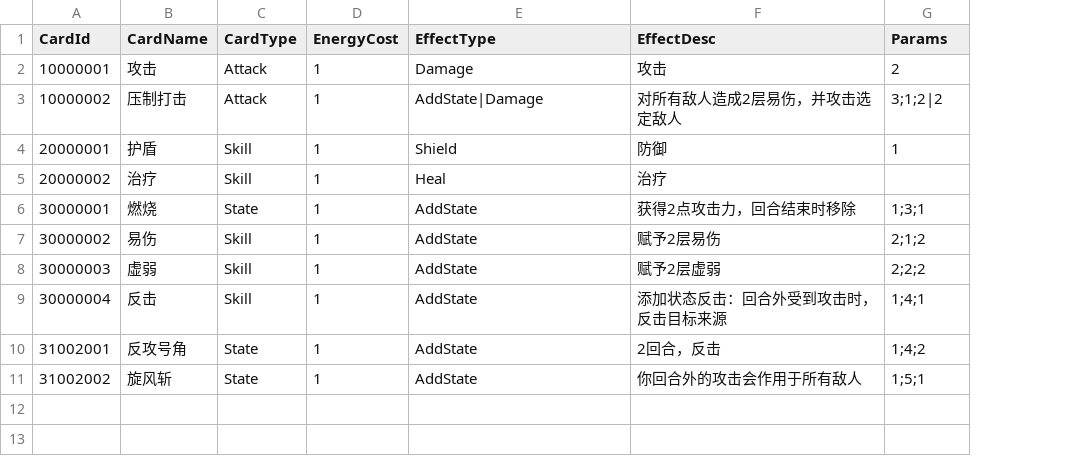
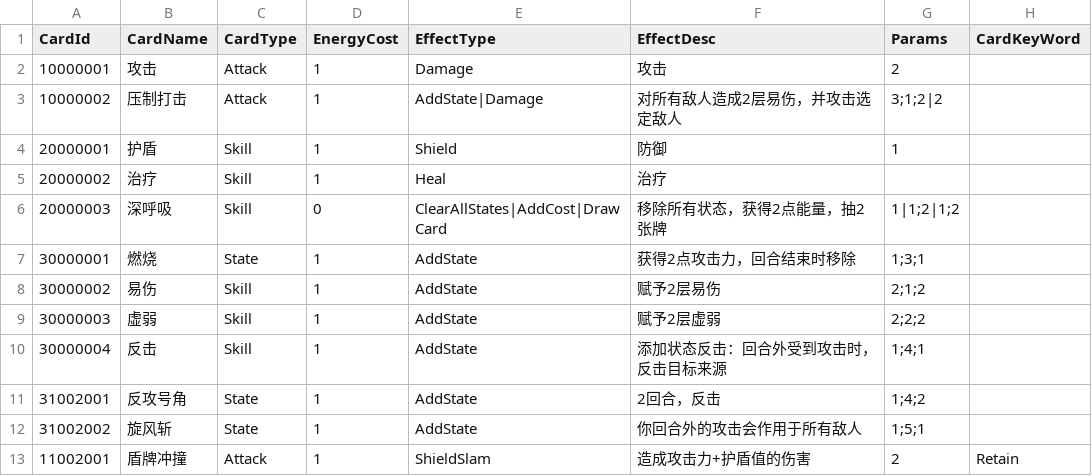
Before and after one commit to 114errors514warnings/CardTemplate---godot, a CSV file: DataBase/Card/通用/通用Card.csv, drawn as a sheet; addresses are those after the commit; the diff names each change by its address in the sheet, - before the commit and + after, or states it on an @@ line.

Commit message:
2026/5/8修改： 1、效果系统扩展：新增 AddCost（增加能量）、ClearAllStates、DrawCard、Heal、ShieldSlam（盾牌冲撞）等 Effect；其中 ShieldSlam 伤害 = 攻击力 + 自身护盾值（经状态修改器处理） 2、卡牌新增与接入：新增"深呼吸"（20000003）与"盾牌冲撞"（11002001）两张卡，并完成对应 EffectType、结算分发与 CSV 配置联动 3、状态系统修复：修复不可叠层状态多次打出同名状态牌时仅回收最后一张的问题，改为保留历史绑定回调并在状态归零时统一触发回收 4、抽牌流程修复：修复卡牌效果触发 DrawCard 时抽牌堆不足不洗牌的问题，改为抽牌堆为空时自动将弃牌堆洗回后继续抽牌（与回合抽牌逻辑一致） 5、卡组配置与操作面板增强："新增卡牌"改为增量配置（默认卡组 + 新增卡牌统一洗牌）；新增"删除卡牌"按钮（参数：卡牌ID + 可选数量），战斗开始前可按数量删除，超出则删至0 6、回合结束与关键词体系：玩家回合结束时自动处理手牌弃置；新增 CardKeyWord 系统并实现"保留"关键词，保留牌在回合结束时不会进入弃牌堆（CSV 第8列改为 CardKeyWord，兼容旧 true 写法）

```diff
--- a/DataBase/Card/通用/通用Card.csv
+++ b/DataBase/Card/通用/通用Card.csv
+column H (CardKeyWord), empty
+row 6: 20000003 | 深呼吸 | Skill | 0 | ClearAllStates|AddCost|DrawCard | 移除所有状态，获得2点能量，抽2张牌 | 1|1;2|1;2
+row 13: 11002001 | 盾牌冲撞 | Attack | 1 | ShieldSlam | 造成攻击力+护盾值的伤害 | 2 | Retain
```
Also changed, not shown: 15 other files.
